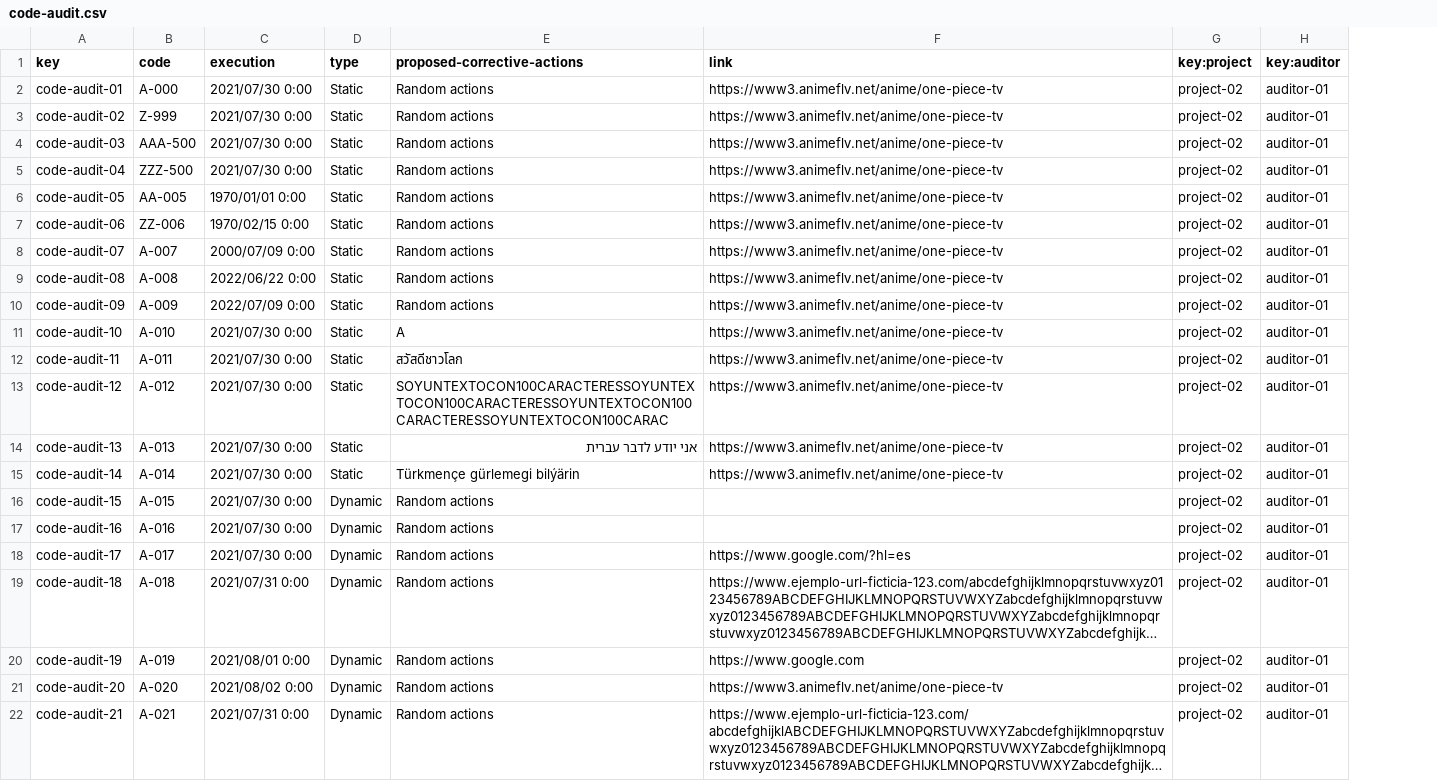
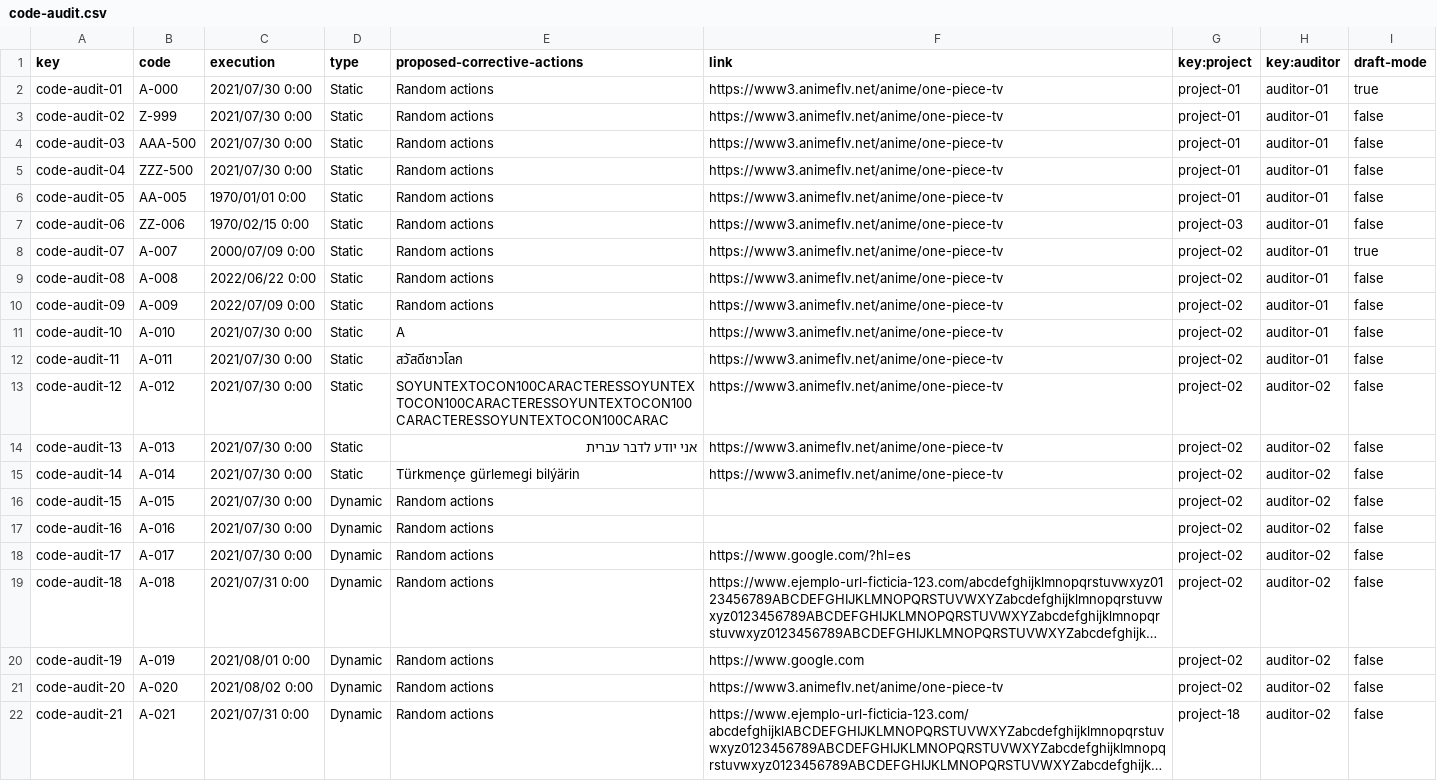
Before and after one commit to DP2-c1-028/Acme-SF-D01, a CSV file: src/main/webapp/WEB-INF/resources/sample-data/code-audit.csv, drawn as a sheet; long unchanged cells end in …; the diff names each change by its address in the sheet, - before the commit and + after, or states it on an @@ line.

Commit message:
Code audit hecho a falta de implementar la segunda entidad

```diff
--- a/src/main/webapp/WEB-INF/resources/sample-data/code-audit.csv
+++ b/src/main/webapp/WEB-INF/resources/sample-data/code-audit.csv
+column I (draft-mode), rows 2-22: true | false | false | false | false | false | true | false | false | false | false | false | false | false | false | false | false | false | false | false | false
-G2:G6 (key:project): project-02
+G2:G6 (key:project): project-01
-G7 (key:project): project-02
+G7 (key:project): project-03
-H13:H22 (key:auditor): auditor-01
+H13:H22 (key:auditor): auditor-02
-G22 (key:project): project-02
+G22 (key:project): project-18
```
Also changed, not shown: src/main/webapp/WEB-INF/resources/sample-data/audit-record.csv, 20 other files.
